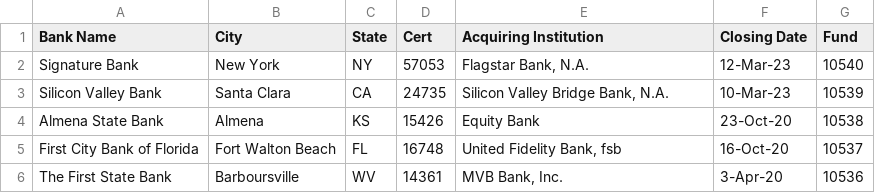
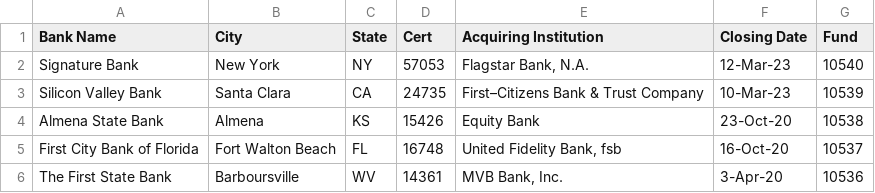
Before and after one commit to eyeseast/bank-failures, a CSV file: failures.csv, drawn as a sheet; only a part is shown.

```diff
--- a/failures.csv
+++ b/failures.csv
@@ -2,3 +2,3 @@ Bank Name ,City ,State ,Cert ,Acquiring Institution ,Closing Date ,Fund
 Signature Bank,New York,NY,57053,"Flagstar Bank, N.A.",12-Mar-23,10540
-Silicon Valley Bank,Santa Clara,CA,24735,"Silicon Valley Bridge Bank, N.A.",10-Mar-23,10539
+Silicon Valley Bank,Santa Clara,CA,24735,First–Citizens Bank & Trust Company,10-Mar-23,10539
 Almena State Bank,Almena,KS,15426,Equity Bank,23-Oct-20,10538
```
